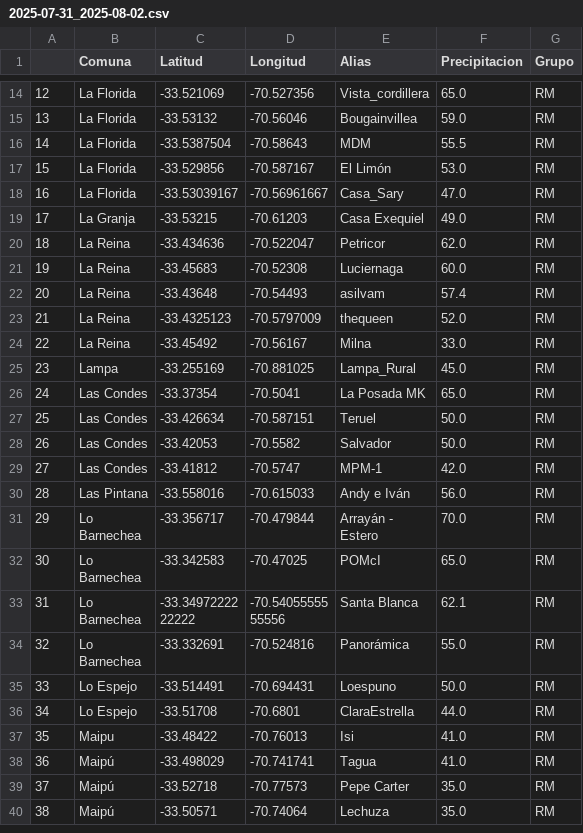
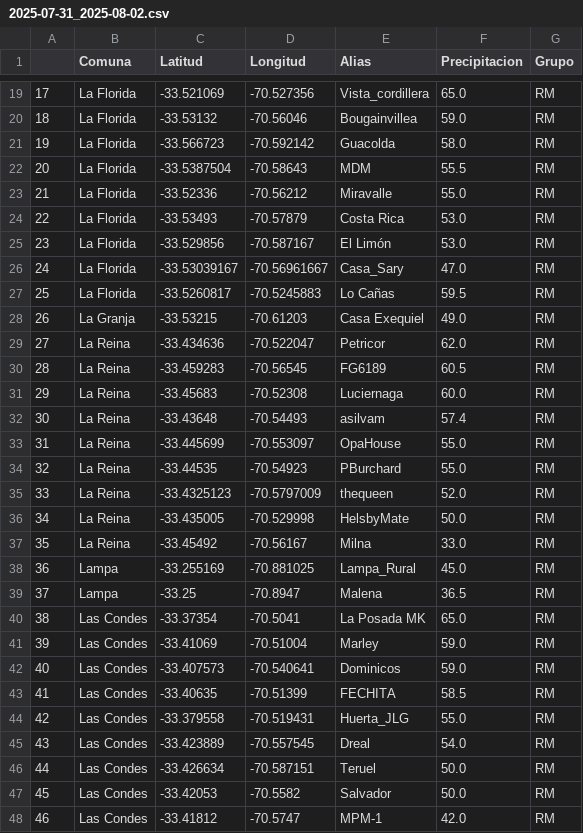
Before and after one commit to ppccdgfuchile/ppccdgfuchile, a CSV file: eventos/2025-07-31_2025-08-02.csv, drawn as a sheet; only a part is shown, gaps mark what is left out; the shorter side is filled out with more unchanged rows; the diff covers the shown part only; the diff names each change by its address in the sheet, - before the commit and + after, or states it on an @@ line.

```diff
--- a/eventos/2025-07-31_2025-08-02.csv
+++ b/eventos/2025-07-31_2025-08-02.csv
@@ column A renumbered from row 3 down @@
+row 21: 19 | La Florida | -33.566723 | -70.592142 | Guacolda | 58.0 | RM
+row 23: 21 | La Florida | -33.52336 | -70.56212 | Miravalle | 55.0 | RM
+row 24: 22 | La Florida | -33.53493 | -70.57879 | Costa Rica | 53.0 | RM
+row 27: 25 | La Florida | -33.5260817 | -70.5245883 | Lo Cañas | 59.5 | RM
+row 30: 28 | La Reina | -33.459283 | -70.56545 | FG6189 | 60.5 | RM
+row 33: 31 | La Reina | -33.445699 | -70.553097 | OpaHouse | 55.0 | RM
+row 34: 32 | La Reina | -33.44535 | -70.54923 | PBurchard | 55.0 | RM
+row 36: 34 | La Reina | -33.435005 | -70.529998 | HelsbyMate | 50.0 | RM
+row 39: 37 | Lampa | -33.25 | -70.8947 | Malena | 36.5 | RM
+row 41: 39 | Las Condes | -33.41069 | -70.51004 | Marley | 59.0 | RM
+row 42: 40 | Las Condes | -33.407573 | -70.540641 | Dominicos | 59.0 | RM
+row 43: 41 | Las Condes | -33.40635 | -70.51399 | FECHITA | 58.5 | RM
+row 44: 42 | Las Condes | -33.379558 | -70.519431 | Huerta_JLG | 55.0 | RM
+row 45: 43 | Las Condes | -33.423889 | -70.557545 | Dreal | 54.0 | RM
```
Also changed, not shown: 14 added rows and 1 edited cell elsewhere in this file, 1 other file.
